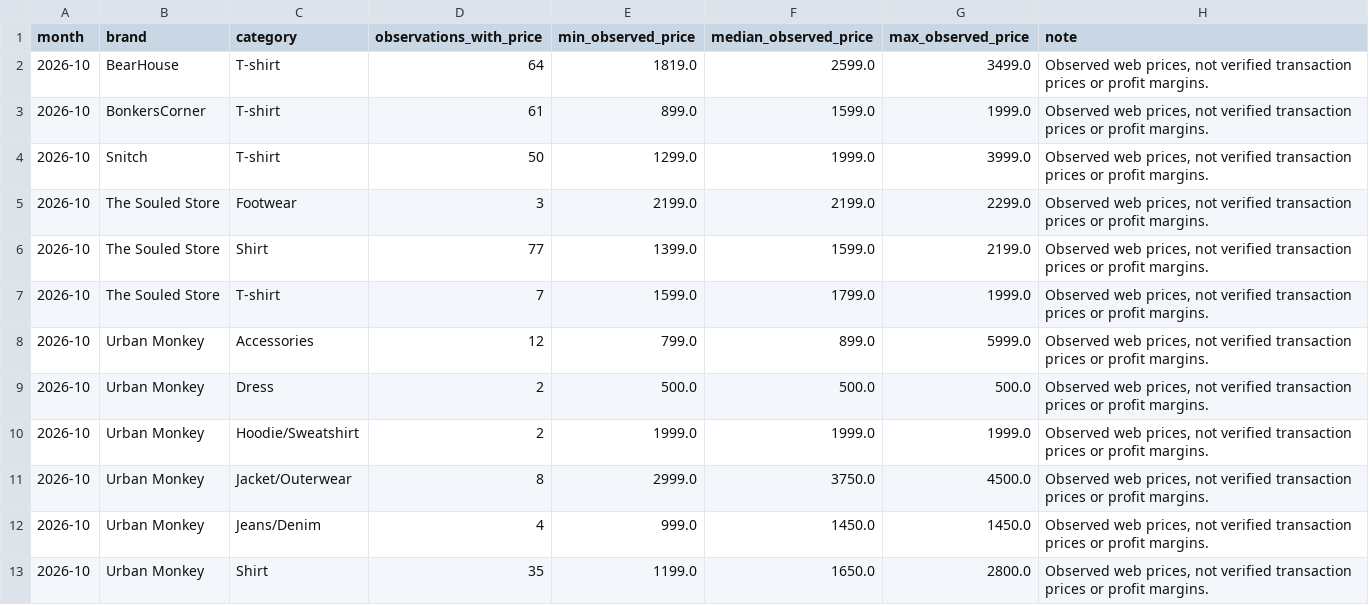
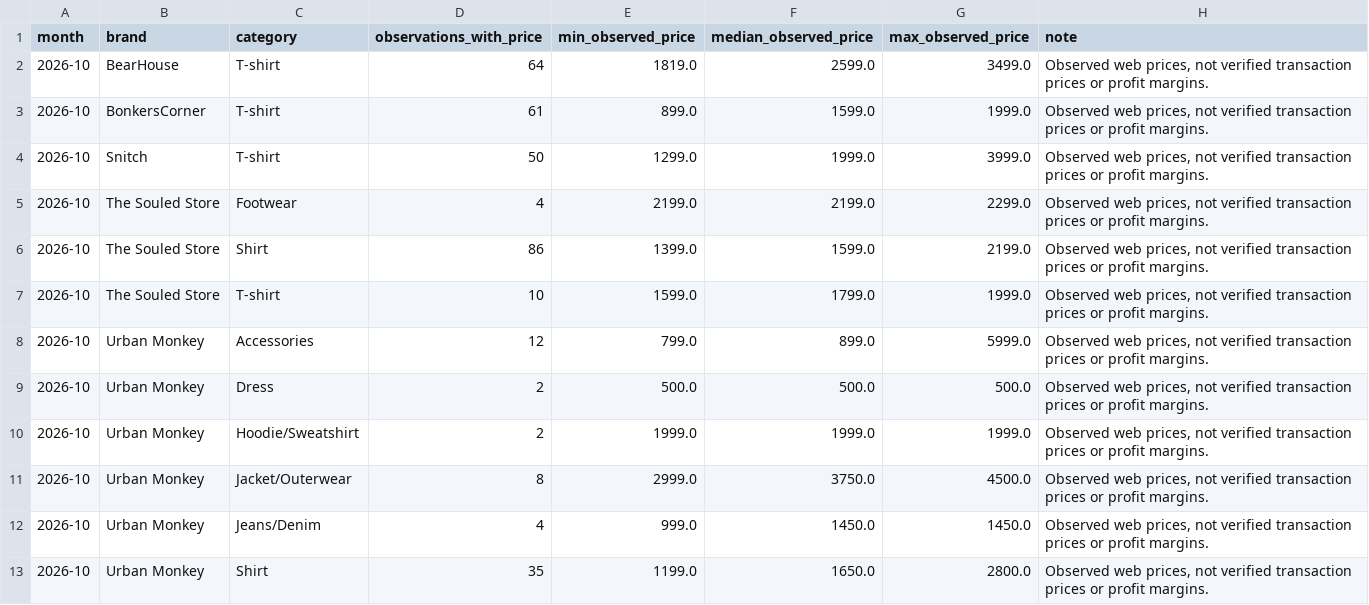
Before and after one commit to ChiranjibiR/AnimeSansar, a CSV file: reports/monthly_price_summary.csv, drawn as a sheet; only a part is shown.

```diff
--- a/reports/monthly_price_summary.csv
+++ b/reports/monthly_price_summary.csv
@@ -4,5 +4,5 @@ month,brand,category,observations_with_price,min_observed_price,median_observed_
 2026-10,Snitch,T-shirt,50,1299.0,1999.0,3999.0,"Observed web prices, not verified transaction prices or profit margins."
-2026-10,The Souled Store,Footwear,3,2199.0,2199.0,2299.0,"Observed web prices, not verified transaction prices or profit margins."
-2026-10,The Souled Store,Shirt,77,1399.0,1599.0,2199.0,"Observed web prices, not verified transaction prices or profit margins."
-2026-10,The Souled Store,T-shirt,7,1599.0,1799.0,1999.0,"Observed web prices, not verified transaction prices or profit margins."
+2026-10,The Souled Store,Footwear,4,2199.0,2199.0,2299.0,"Observed web prices, not verified transaction prices or profit margins."
+2026-10,The Souled Store,Shirt,86,1399.0,1599.0,2199.0,"Observed web prices, not verified transaction prices or profit margins."
+2026-10,The Souled Store,T-shirt,10,1599.0,1799.0,1999.0,"Observed web prices, not verified transaction prices or profit margins."
 2026-10,Urban Monkey,Accessories,12,799.0,899.0,5999.0,"Observed web prices, not verified transaction prices or profit margins."
```
Also changed, not shown: data/daily/2026-10-18.csv, data/product_history.csv, 7 other files.
